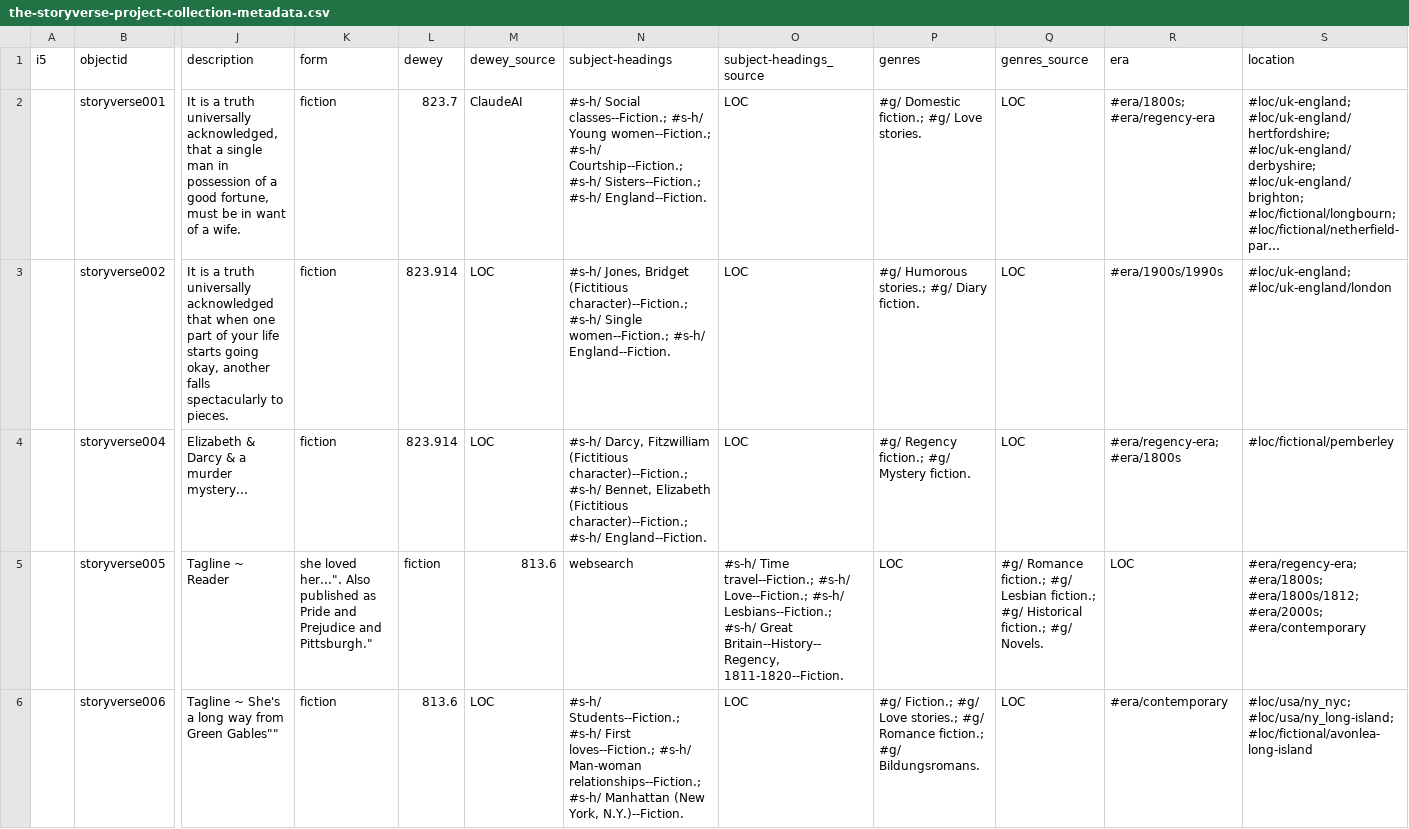
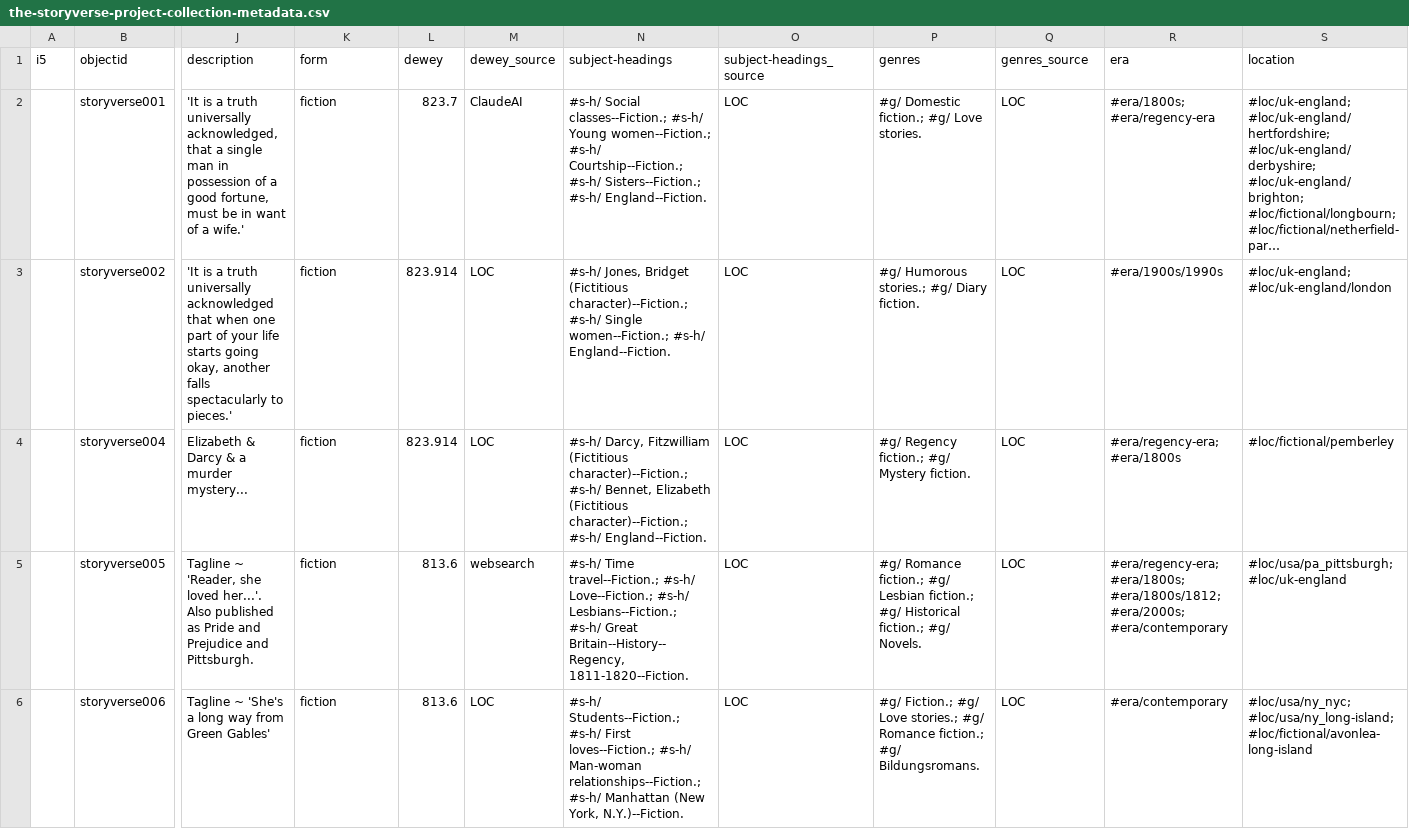
Before and after one commit to brigidarium/the-storyverse-project-collection, a CSV file: _data/the-storyverse-project-collection-metadata.csv, drawn as a sheet; only a part is shown, gaps mark what is left out; long unchanged cells end in …; the diff covers the shown part only; the diff names each change by its address in the sheet, - before the commit and + after, or states it on an @@ line.

Commit message:
correction to csv to account for quotes

```diff
--- a/_data/the-storyverse-project-collection-metadata.csv
+++ b/_data/the-storyverse-project-collection-metadata.csv
-J2 (description): It is a truth universally acknowledged, that a single man in possession of a good fortune, must be in want of a wife.
+J2 (description): 'It is a truth universally acknowledged, that a single man in possession of a good fortune, must be in want of a wife.'
-J3 (description): It is a truth universally acknowledged that when one part of your life starts going okay, another falls spectacularly to pieces.
+J3 (description): 'It is a truth universally acknowledged that when one part of your life starts going okay, another falls spectacularly to pieces.'
-J5 (description): Tagline ~ Reader
+J5 (description): Tagline ~ 'Reader, she loved her...'. Also published as Pride and Prejudice and Pittsburgh.
-K5 (form): she loved her...". Also published as Pride and Prejudice and Pittsburgh."
+K5 (form): fiction
-L5 (dewey): fiction
+L5 (dewey): 813.6
-M5 (dewey_source): 813.6
+M5 (dewey_source): websearch
-N5 (subject-headings): websearch
+N5 (subject-headings): #s-h/ Time travel--Fiction.; #s-h/ Love--Fiction.; #s-h/ Lesbians--Fiction.; #s-h/ Great Britain--History--Regency, 1811-1820--Fiction.
-O5 (subject-headings_source): #s-h/ Time travel--Fiction.; #s-h/ Love--Fiction.; #s-h/ Lesbians--Fiction.; #s-h/ Great Britain--History--Regency, 1811-1820--Fiction.
+O5 (subject-headings_source): LOC
-P5 (genres): LOC
+P5 (genres): #g/ Romance fiction.; #g/ Lesbian fiction.; #g/ Historical fiction.; #g/ Novels.
-Q5 (genres_source): #g/ Romance fiction.; #g/ Lesbian fiction.; #g/ Historical fiction.; #g/ Novels.
+Q5 (genres_source): LOC
-R5 (era): LOC
+R5 (era): #era/regency-era; #era/1800s; #era/1800s/1812; #era/2000s; #era/contemporary
-S5 (location): #era/regency-era; #era/1800s; #era/1800s/1812; #era/2000s; #era/contemporary
+S5 (location): #loc/usa/pa_pittsburgh; #loc/uk-england
-J6 (description): Tagline ~ She's a long way from Green Gables""
+J6 (description): Tagline ~ 'She's a long way from Green Gables'
```
Also changed, not shown: 10 edited cells elsewhere in this file.
